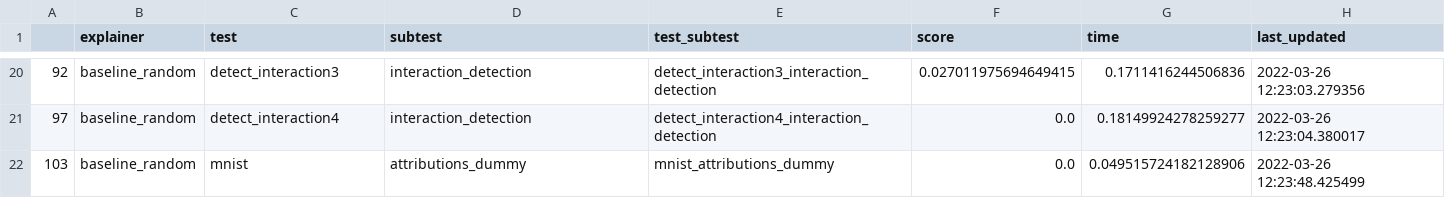
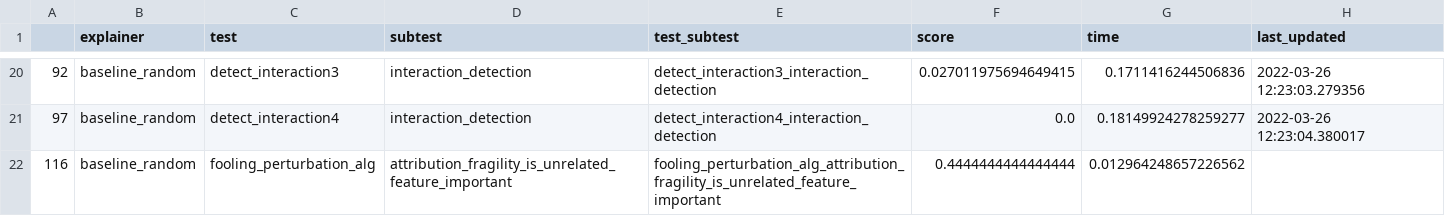
Before and after one commit to Karim-53/Compare-xAI, a CSV file: data/03_experiment_output_aggregated/cross_tab.csv, drawn as a sheet; only a part is shown, gaps mark what is left out; the shorter side is filled out with more unchanged rows; the diff covers the shown part only.

```diff
--- a/data/03_experiment_output_aggregated/cross_tab.csv
+++ b/data/03_experiment_output_aggregated/cross_tab.csv
@@ -21 +21,2 @@
 97,baseline_random,detect_interaction4,interaction_detection,detect_interaction4_interaction_detection,0.0,0.18149924278259277,2022-03-26 12:23:04.380017
+116,baseline_random,fooling_perturbation_alg,attribution_fragility_is_unrelated_feature_important,fooling_perturbation_alg_attribution_fragility_is_unrelated_feature_important,0.4444444444444444,0.012964248657226562,
```
Also changed, not shown: 9 added rows elsewhere in this file, data/01_raw/test.csv, data/03_experiment_output_aggregated/explainer.csv, 4 other files.
